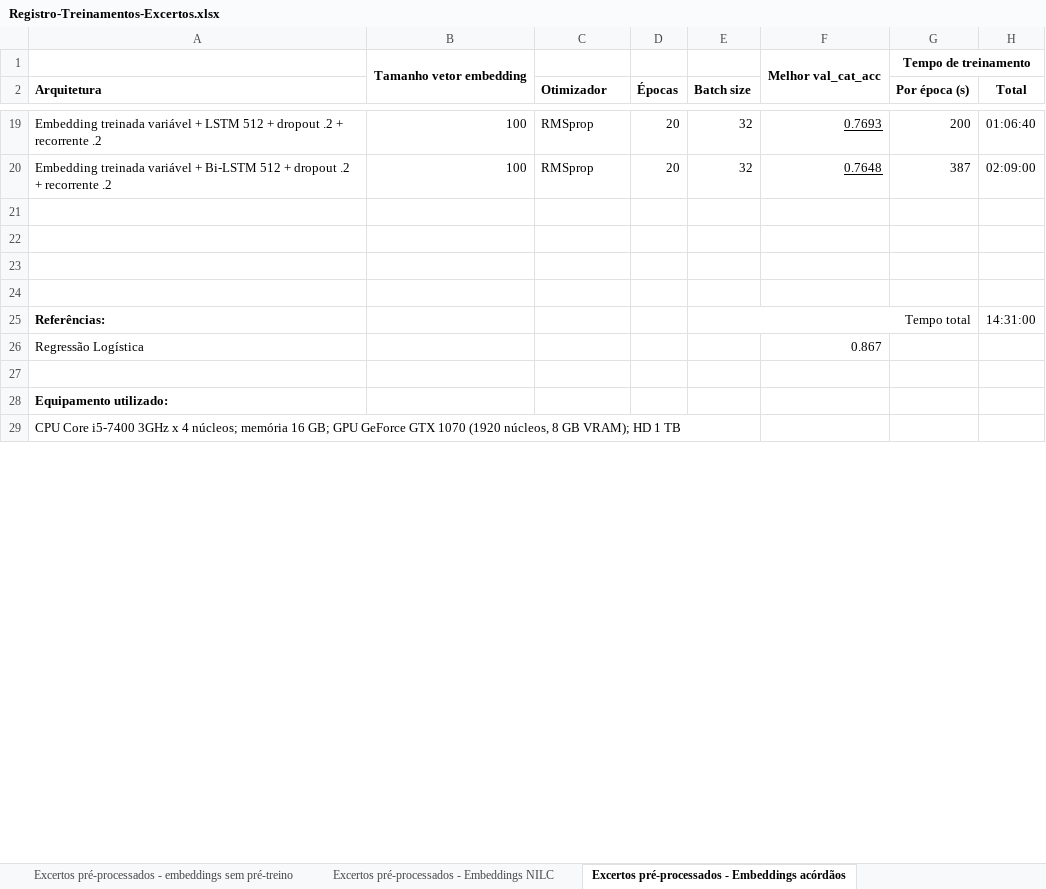
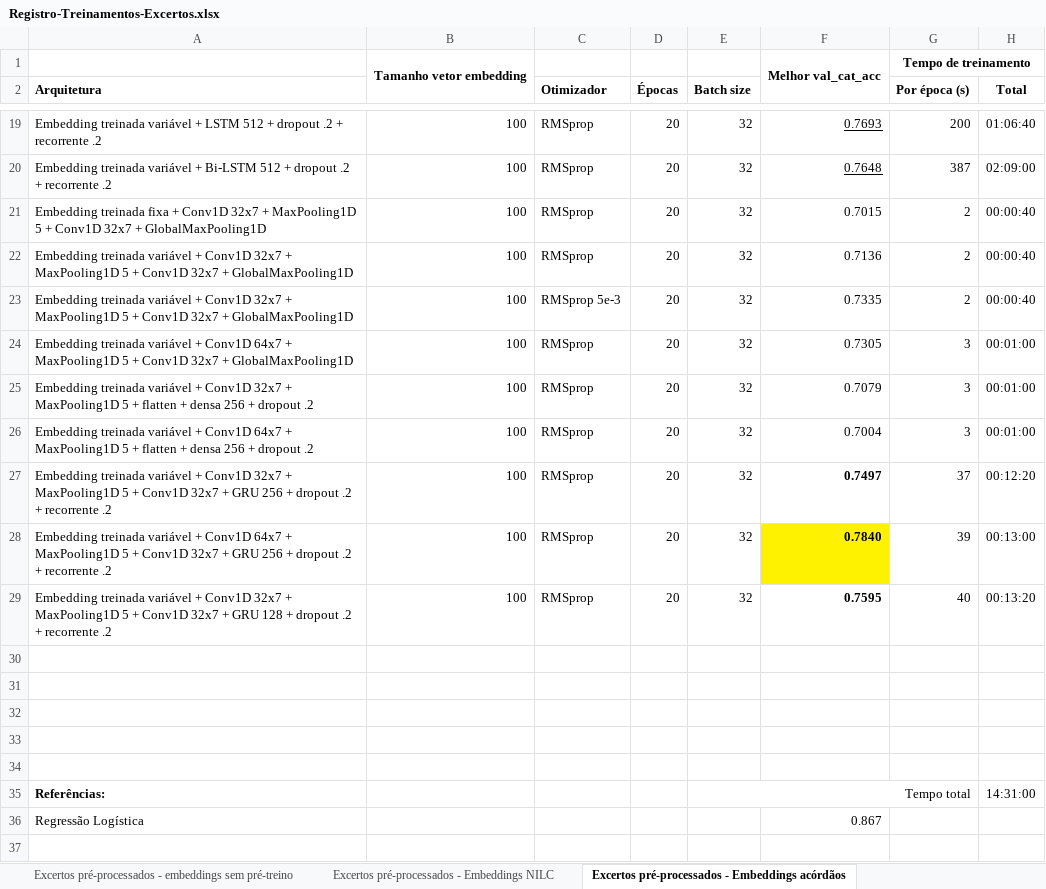
Before and after one commit to leonardo3108/clacjur, an Excel workbook: excertos/Registro-Treinamentos-Excertos.xlsx, sheet Excertos pré-processados - Embeddings acórdãos, drawn as a sheet; only a part is shown, gaps mark what is left out; the shorter side is filled out with more unchanged rows; values as stored, in another font and other column widths than the file's, no borders; the diff names each change by its address in the sheet, - before the commit and + after, or states it on an @@ line.

Commit message:
Classificacao de excertos com redes convolucionais

```diff
--- a/excertos/Registro-Treinamentos-Excertos.xlsx (sheet Excertos pré-processados - Embeddings acórdãos)
+++ b/excertos/Registro-Treinamentos-Excertos.xlsx (sheet Excertos pré-processados - Embeddings acórdãos)
+row 21: Embedding treinada fixa + Conv1D 32x7 + MaxPooling1D 5 + Conv1D 32x7 + GlobalMaxPooling1D | 100 | RMSprop | 20 | 32 | 0.7015 | 2 | 00:00:40
+row 22: Embedding treinada variável + Conv1D 32x7 + MaxPooling1D 5 + Conv1D 32x7 + GlobalMaxPooling1D | 100 | RMSprop | 20 | 32 | 0.7136 | 2 | 00:00:40
+row 23: Embedding treinada variável + Conv1D 32x7 + MaxPooling1D 5 + Conv1D 32x7 + GlobalMaxPooling1D | 100 | RMSprop 5e-3 | 20 | 32 | 0.7335 | 2 | 00:00:40
+row 24: Embedding treinada variável + Conv1D 64x7 + MaxPooling1D 5 + Conv1D 32x7 + GlobalMaxPooling1D | 100 | RMSprop | 20 | 32 | 0.7305 | 3 | 00:01:00
+row 25: Embedding treinada variável + Conv1D 32x7 + MaxPooling1D 5 + flatten + densa 256 + dropout .2 | 100 | RMSprop | 20 | 32 | 0.7079 | 3 | 00:01:00
+row 26: Embedding treinada variável + Conv1D 64x7 + MaxPooling1D 5 + flatten + densa 256 + dropout .2 | 100 | RMSprop | 20 | 32 | 0.7004 | 3 | 00:01:00
+row 27: Embedding treinada variável + Conv1D 32x7 + MaxPooling1D 5 + Conv1D 32x7 + GRU 256 + dropout .2 + recorrente .2 | 100 | RMSprop | 20 | 32 | 0.7497 | 37 | 00:12:20
+row 28: Embedding treinada variável + Conv1D 64x7 + MaxPooling1D 5 + Conv1D 32x7 + GRU 256 + dropout .2 + recorrente .2 | 100 | RMSprop | 20 | 32 | 0.7840 | 39 | 00:13:00
+row 29: Embedding treinada variável + Conv1D 32x7 + MaxPooling1D 5 + Conv1D 32x7 + GRU 128 + dropout .2 + recorrente .2 | 100 | RMSprop | 20 | 32 | 0.7595 | 40 | 00:13:20
+row 30: (empty)
```
Also changed, not shown: sheet Excertos - embeddings acórdãos, sheet Excertos pré-processados - Embeddings NILC, sheet Excertos pré-processados - embeddings sem pré-treino, sheet Excertos - embeddings sem pré-treino, sheet Excertos - embeddings NILC, formulas that keep their value, enunciados/Registro-Treinamentos-Enunciados.xlsx, 6 other files.
